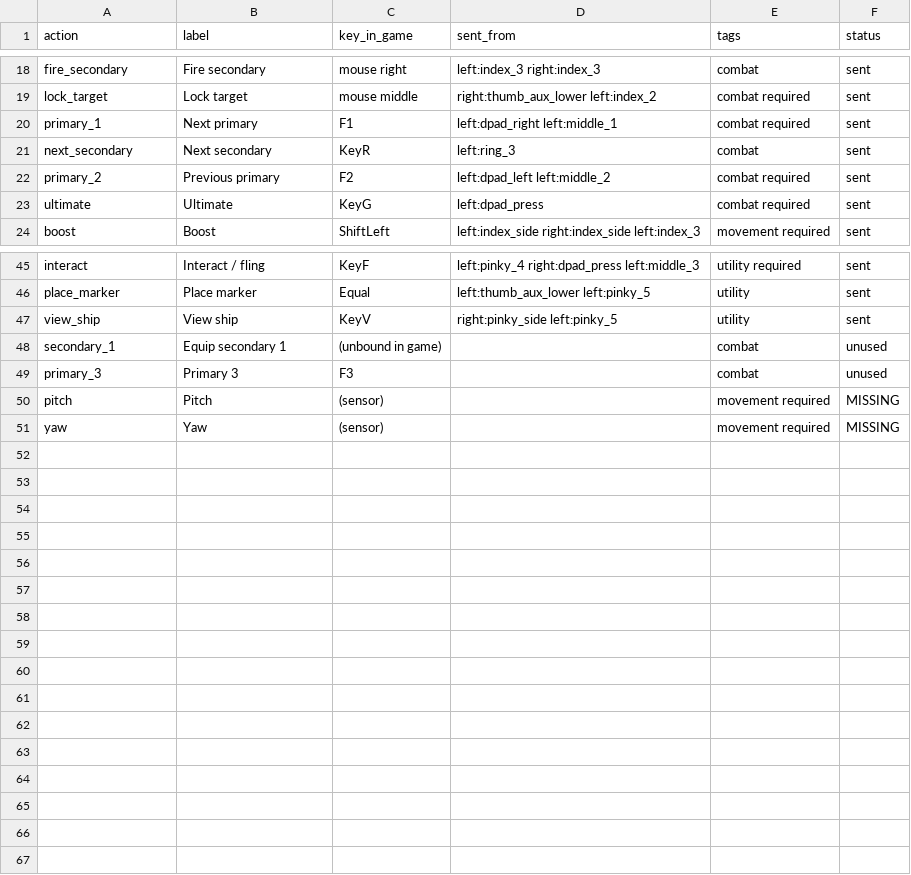
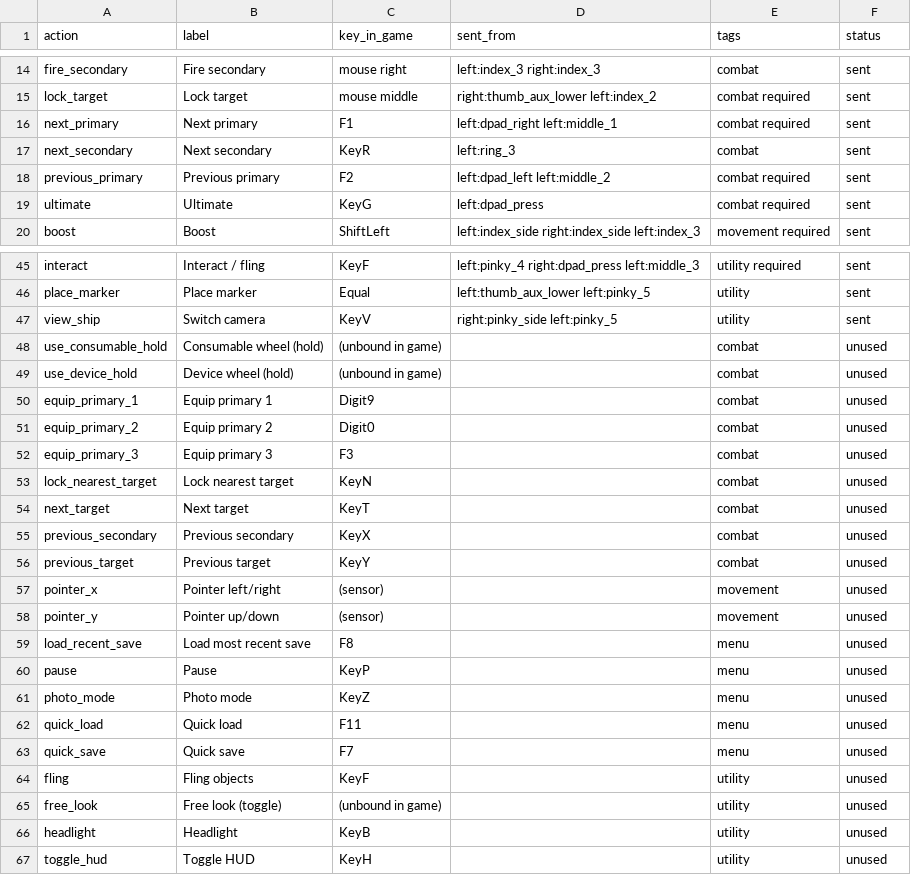
Before and after one commit to nothingfortune/azeronMappings, a CSV file: dist/SpaceSims/everspace/everspace-ingame-bindings.csv, drawn as a sheet; only a part is shown, gaps mark what is left out; the diff covers the shown part only.

Commit message:
feat(everspace2): generate the game's bindings from actions.yaml
The in-game half of the mapping was kept in step with the keypads by hand, and it had
drifted in ways nothing could see: A and D were swapped in the game, hover up shared
F9 with quick load, equip secondary 2 shared F5 with quick save, and place marker was
on numpad + where no profile ever sent it. `azeron ingame` matched by key, so it found
*a* binding for A and called that agreement while the game had A on "Strafe right".

The direction of truth is now one way. Each action names its row in the game's
Input.ini with `ingame:`, and `ingame_scale:` for one half of an axis. `azeron ingame
--apply` writes every keyboard row in the categories game.yaml owns -- 0 to 3, all live
while flying -- and touches nothing else: menu navigation and photo mode reuse flight
keys on purpose. Every owned row must be named or it refuses, so nothing is left on a
key the repo does not know. A layout changes on the keypads alone from here.

The game's file is copied aside before it is replaced. `dist/.../Input.ini` records what
the game was given and is gated like the compiled JSON: it must be a fixed point of
actions.yaml. The report shows rows that differ -- the case key matching could not see
-- and only collisions between actions live at the same time.

Covering every live row meant naming things truthfully, and that surfaced what the old
names hid. The game has no weapon cycling on four keys: `weapon_cycle_*` sent the
arrows, which are pitch and yaw. Pitch and yaw are real keyboard actions now, and the
sensor's axes are called the pointer, which is what it moves. `primary_1` and `_2` were
next and previous primary; `next_target` was equip secondary 1, while the game's own
NextTarget sat unbound. Each is renamed to what the game does with its key, and the
missing actions -- targeting, equip primary 1 to 3, previous secondary, headlight, the
system keys -- are in the vocabulary with keys of their own.

No compiled profile changes: every rename keeps its key, and the JSON in dist/ is
byte-identical. v9's finger keys labelled weapon cycling really do yaw the ship, and
the acknowledgements say so rather than calling it a role choice.

`combat-tap-delayed` and `menu-with-combat` checked only the combat tag, so they missed
boost -- the one action constraint 4 names -- and a long-press menu on a held flight
key, which opens when the key is held rather than mashed. Both cover movement now.

```diff
--- a/dist/SpaceSims/everspace/everspace-ingame-bindings.csv
+++ b/dist/SpaceSims/everspace/everspace-ingame-bindings.csv
@@ -19,5 +15,5 @@ action,label,key_in_game,sent_from,tags,status
 "lock_target","Lock target","mouse middle","right:thumb_aux_lower left:index_2","combat required","sent"
-"primary_1","Next primary","F1","left:dpad_right left:middle_1","combat required","sent"
+"next_primary","Next primary","F1","left:dpad_right left:middle_1","combat required","sent"
 "next_secondary","Next secondary","KeyR","left:ring_3","combat","sent"
-"primary_2","Previous primary","F2","left:dpad_left left:middle_2","combat required","sent"
+"previous_primary","Previous primary","F2","left:dpad_left left:middle_2","combat required","sent"
 "ultimate","Ultimate","KeyG","left:dpad_press","combat required","sent"
@@ -46,6 +46,22 @@ action,label,key_in_game,sent_from,tags,status
 "place_marker","Place marker","Equal","left:thumb_aux_lower left:pinky_5","utility","sent"
-"view_ship","View ship","KeyV","right:pinky_side left:pinky_5","utility","sent"
-"secondary_1","Equip secondary 1","(unbound in game)","","combat","unused"
-"primary_3","Primary 3","F3","","combat","unused"
-"pitch","Pitch","(sensor)","","movement required","MISSING"
-"yaw","Yaw","(sensor)","","movement required","MISSING"
+"view_ship","Switch camera","KeyV","right:pinky_side left:pinky_5","utility","sent"
+"use_consumable_hold","Consumable wheel (hold)","(unbound in game)","","combat","unused"
+"use_device_hold","Device wheel (hold)","(unbound in game)","","combat","unused"
+"equip_primary_1","Equip primary 1","Digit9","","combat","unused"
+"equip_primary_2","Equip primary 2","Digit0","","combat","unused"
+"equip_primary_3","Equip primary 3","F3","","combat","unused"
+"lock_nearest_target","Lock nearest target","KeyN","","combat","unused"
+"next_target","Next target","KeyT","","combat","unused"
+"previous_secondary","Previous secondary","KeyX","","combat","unused"
+"previous_target","Previous target","KeyY","","combat","unused"
+"pointer_x","Pointer left/right","(sensor)","","movement","unused"
+"pointer_y","Pointer up/down","(sensor)","","movement","unused"
+"load_recent_save","Load most recent save","F8","","menu","unused"
+"pause","Pause","KeyP","","menu","unused"
+"photo_mode","Photo mode","KeyZ","","menu","unused"
+"quick_load","Quick load","F11","","menu","unused"
+"quick_save","Quick save","F7","","menu","unused"
+"fling","Fling objects","KeyF","","utility","unused"
+"free_look","Free look (toggle)","(unbound in game)","","utility","unused"
+"headlight","Headlight","KeyB","","utility","unused"
+"toggle_hud","Toggle HUD","KeyH","","utility","unused"
```
Also changed, not shown: 4 added rows, 4 removed rows and 6 edited cells elsewhere in this file, 25 other files.
